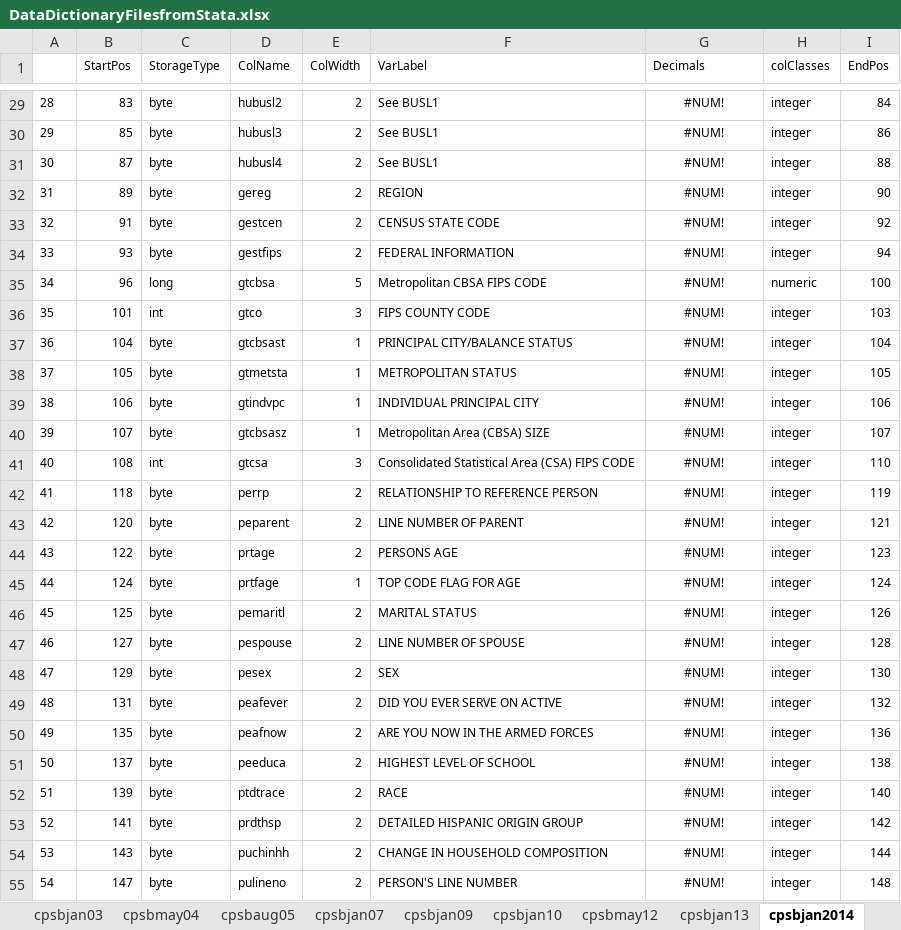
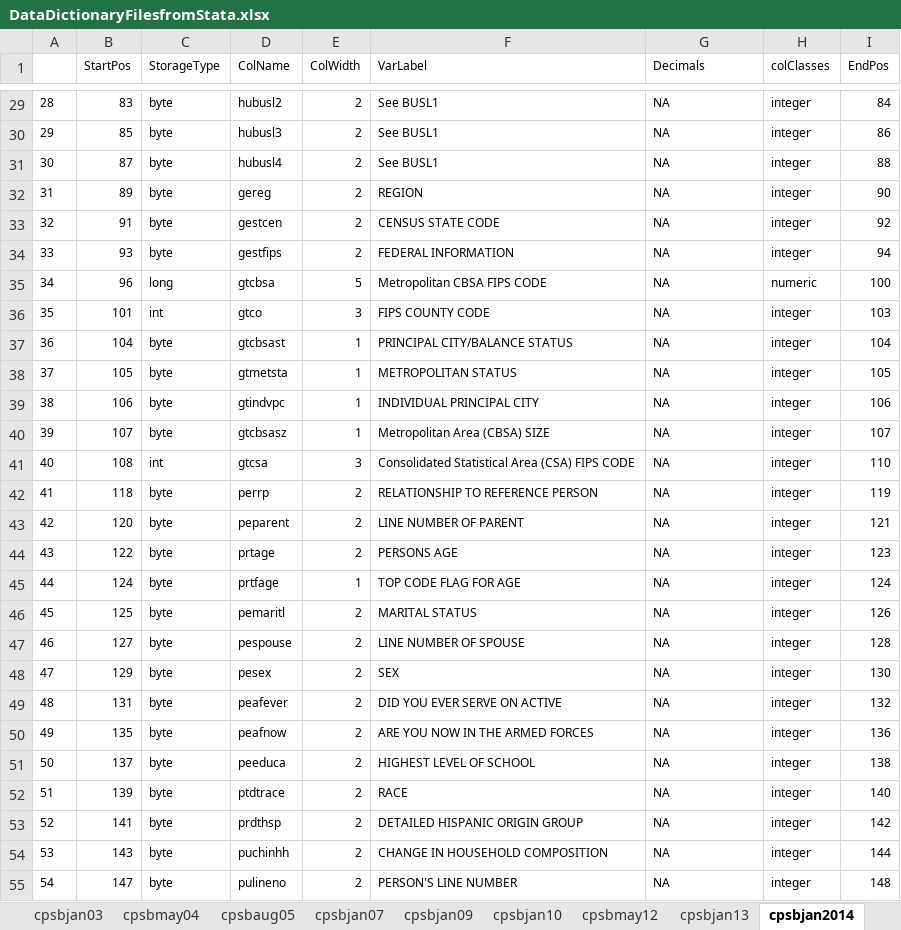
Before and after one commit to ReidMKelley/CPSMicrodataReader, an Excel workbook: DataDictionaryFilesfromStata.xlsx, sheet cpsbjan2014, drawn as a sheet; only a part is shown, gaps mark what is left out; values as stored, in another font and other column widths than the file's, no borders; the diff covers the shown part only; the diff names each change by its address in the sheet, - before the commit and + after, or states it on an @@ line.

```diff
--- a/DataDictionaryFilesfromStata.xlsx (sheet cpsbjan2014)
+++ b/DataDictionaryFilesfromStata.xlsx (sheet cpsbjan2014)
-G29:G55 (Decimals): #NUM!
+G29:G55 (Decimals): NA
-G29:G55 alignment: center
+G29:G55 alignment: left
```
Also changed, not shown: 352 edited cells and cell formats elsewhere in this sheet, sheet cpsbapr2014, sheet cpsbjan2015, sheet cpsbjan13, sheet cpsbmay12, sheet cpsbjan10, sheet cpsbjan09, 6 more sheets, other sheet tabs, 3 other files.
